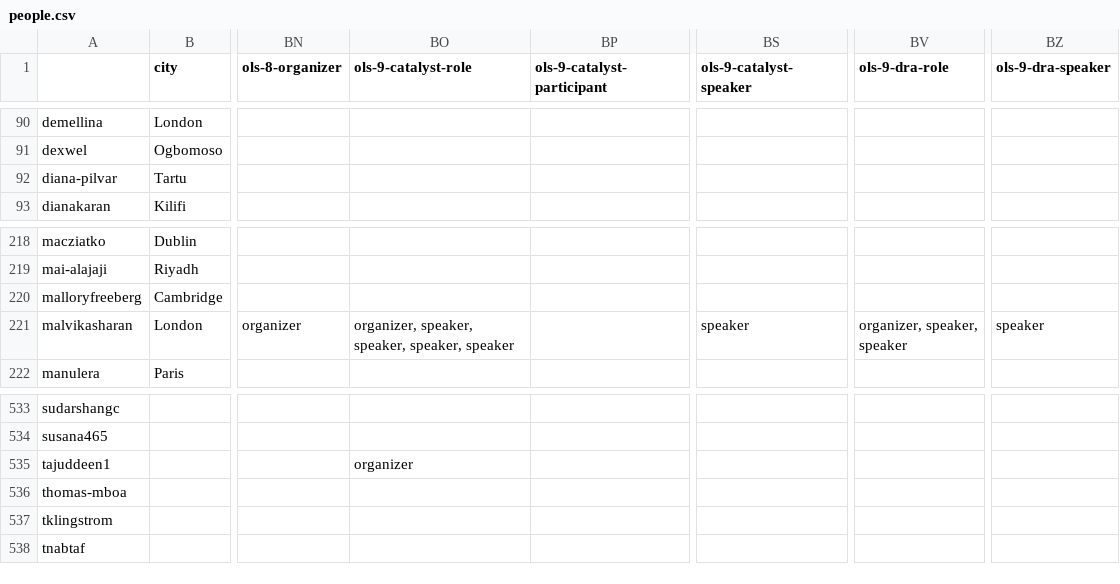
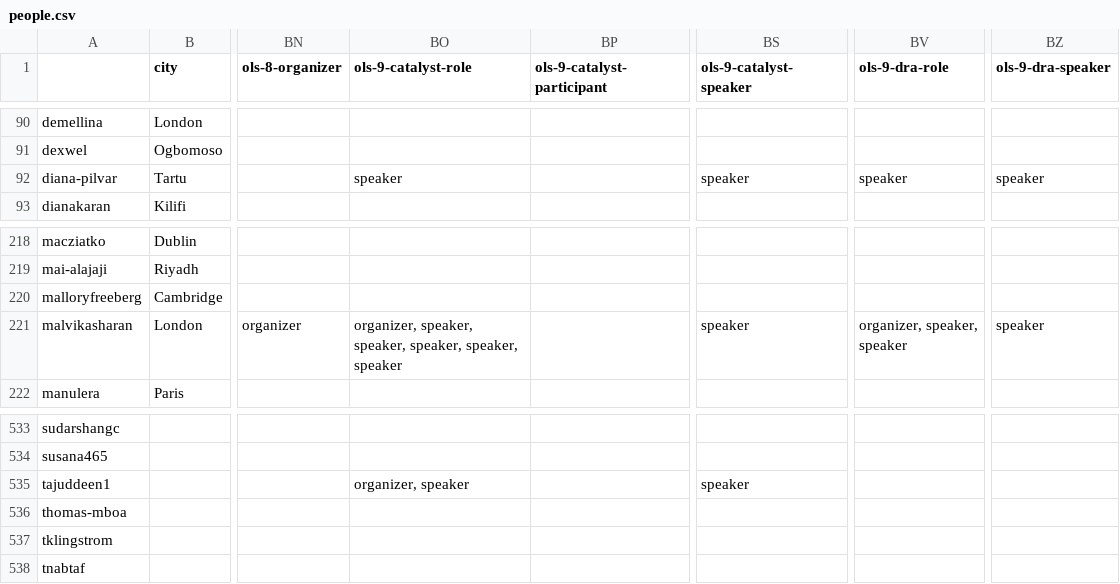
Before and after one commit to open-life-science/open-life-science.github.io, a CSV file: _data/artifacts/openseeds/people.csv, drawn as a sheet; only a part is shown, gaps mark what is left out; the diff names each change by its address in the sheet, - before the commit and + after, or states it on an @@ line.

```diff
--- a/_data/artifacts/openseeds/people.csv
+++ b/_data/artifacts/openseeds/people.csv
-BO92 (ols-9-catalyst-role): (empty)
+BO92 (ols-9-catalyst-role): speaker
-BS92 (ols-9-catalyst-speaker): (empty)
+BS92 (ols-9-catalyst-speaker): speaker
-BV92 (ols-9-dra-role): (empty)
+BV92 (ols-9-dra-role): speaker
-BZ92 (ols-9-dra-speaker): (empty)
+BZ92 (ols-9-dra-speaker): speaker
-BO221 (ols-9-catalyst-role): …speaker, speaker, speaker
+BO221 (ols-9-catalyst-role): …speaker, speaker, speaker, speaker
-BO535 (ols-9-catalyst-role): organizer
+BO535 (ols-9-catalyst-role): organizer, speaker
-BS535 (ols-9-catalyst-speaker): (empty)
+BS535 (ols-9-catalyst-speaker): speaker
```
Also changed, not shown: _data/artifacts/openseeds/library.csv, _data/artifacts/openseeds/people_per_cohort.csv, 5 other files.
